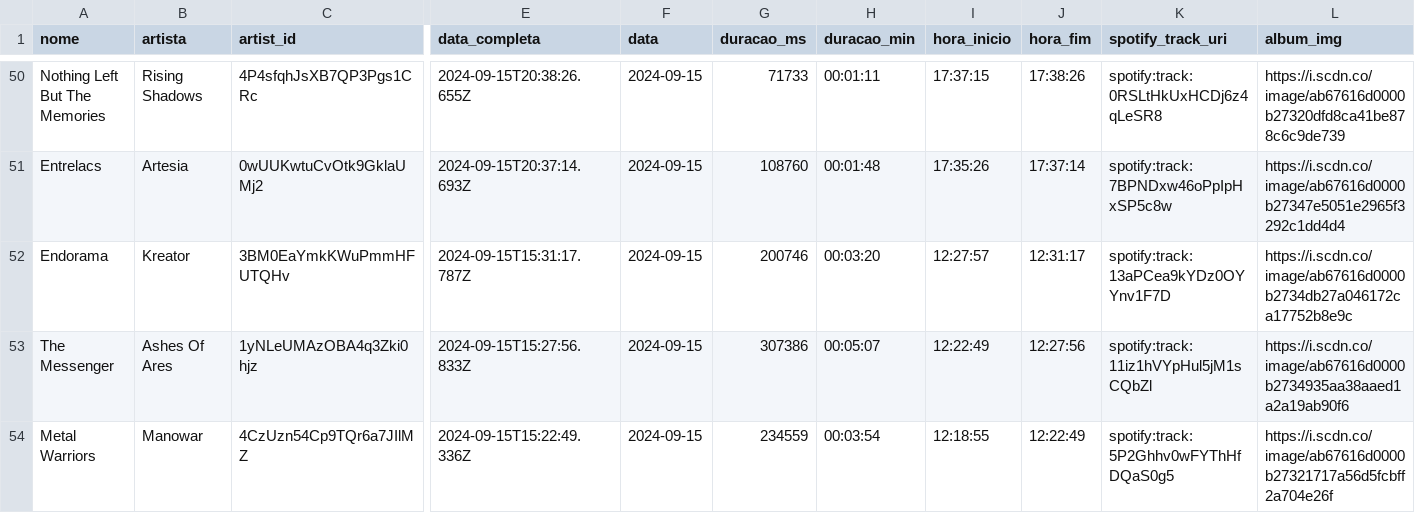
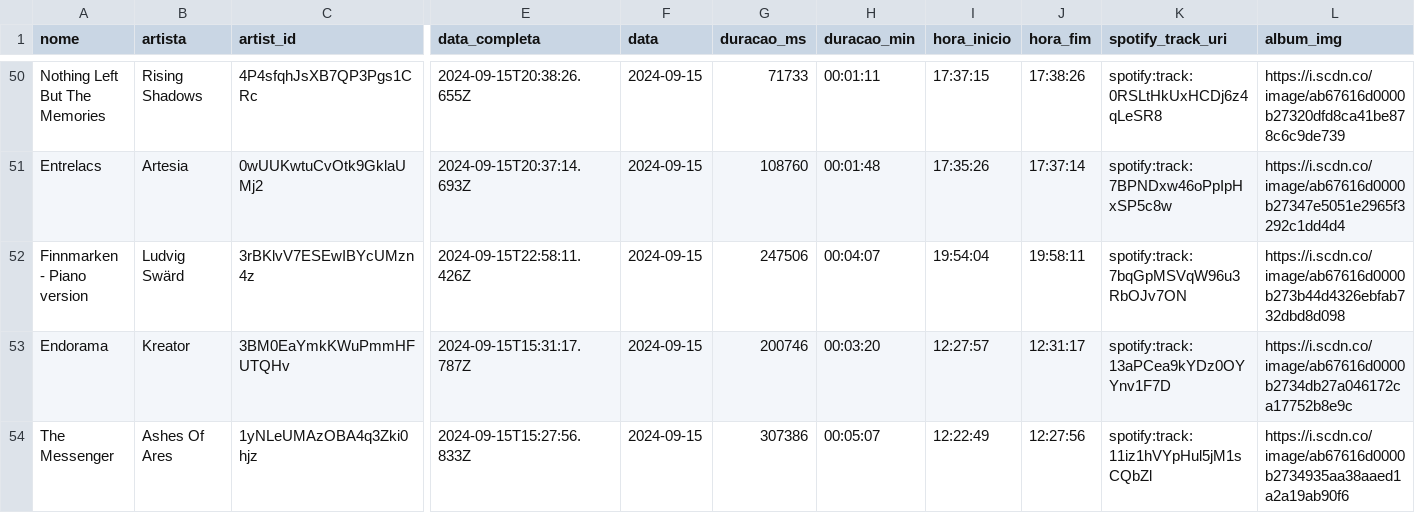
Before and after one commit to Sissaz/spotify, a CSV file: src/assets/musicas_ouvidas.csv, drawn as a sheet; only a part is shown, gaps mark what is left out; the shorter side is filled out with more unchanged rows; rows hold the shown columns only; the diff names each change by its address in the sheet, - before the commit and + after, or states it on an @@ line.

```diff
--- a/src/assets/musicas_ouvidas.csv
+++ b/src/assets/musicas_ouvidas.csv
+row 52: Finnmarken - Piano version | Ludvig Swärd | 3rBKlvV7ESEwIBYcUMzn4z | 2024-09-15T22:58:11.426Z | 2024-09-15 | 247506 | 00:04:07 | 19:54:04 | 19:58:11 | spotify:track:7bqGpMSVqW96u3RbOJv7ON | https://i.scdn.co/image/ab67616d0000b273b44d4326ebfab732dbd8d098
```
